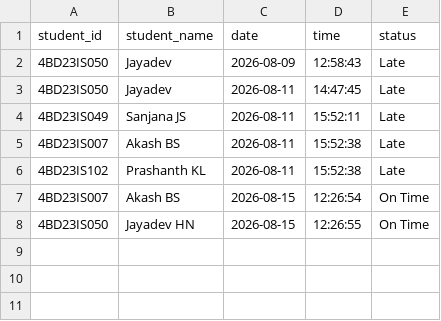
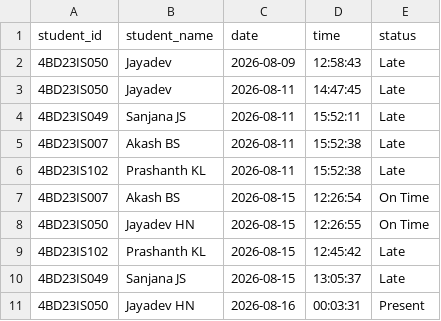
Before and after one commit to Jayadev2728/final_year_project-main-main, a CSV file: attendance.csv, drawn as a sheet.

```diff
--- a/attendance.csv
+++ b/attendance.csv
@@ -8 +8,4 @@ student_id,student_name,date,time,status
 4BD23IS050,Jayadev HN,2026-08-15,12:26:55,On Time
+4BD23IS102,Prashanth KL,2026-08-15,12:45:42,Late
+4BD23IS049,Sanjana JS,2026-08-15,13:05:37,Late
+4BD23IS050,Jayadev HN,2026-08-16,00:03:31,Present
```
Also changed, not shown: 7 other files.
